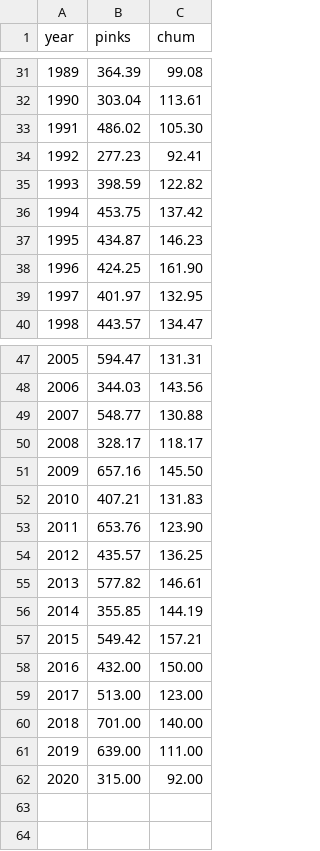
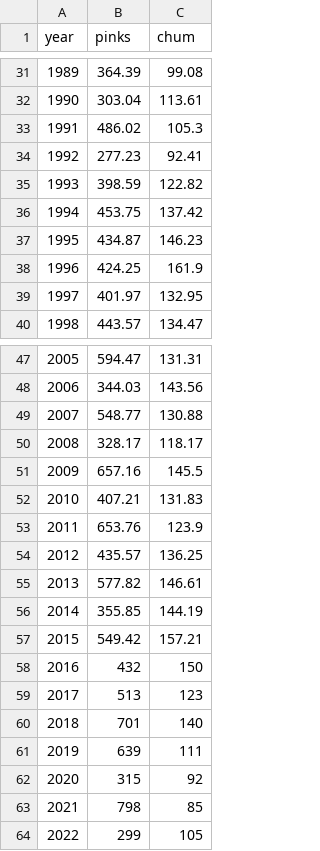
Before and after one commit to grant778/Bristol_Bay_Sockeye_Salmon_Forecasting, a CSV file: data/pink_chum_salmon_total_abundances.csv, drawn as a sheet; only a part is shown, gaps mark what is left out; the diff covers the shown part only.

Commit message:
Updated pink salmon dataset to include 2021 and 2022 abundances. Removed manual addition of 2021 and 2022 pink salmon abundances from salmon forecasting script.

```diff
--- a/data/pink_chum_salmon_total_abundances.csv
+++ b/data/pink_chum_salmon_total_abundances.csv
@@ -32,3 +32,3 @@
 1990,303.04,113.61
-1991,486.02,105.30
+1991,486.02,105.3
 1992,277.23,92.41
@@ -37,3 +37,3 @@
 1995,434.87,146.23
-1996,424.25,161.90
+1996,424.25,161.9
 1997,401.97,132.95
@@ -50,5 +50,5 @@
 2008,328.17,118.17
-2009,657.16,145.50
+2009,657.16,145.5
 2010,407.21,131.83
-2011,653.76,123.90
+2011,653.76,123.9
 2012,435.57,136.25
@@ -57,6 +57,8 @@
 2015,549.42,157.21
-2016,432.00,150.00
-2017,513.00,123.00
-2018,701.00,140.00
-2019,639.00,111.00
-2020,315.00,92.00
+2016,432,150
+2017,513,123
+2018,701,140
+2019,639,111
+2020,315,92
+2021,798,85
+2022,299,105
```
Also changed, not shown: 3 added rows, 3 removed rows and 4 edited cells elsewhere in this file, 1 other file.
